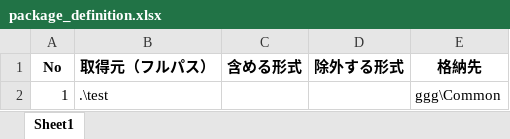
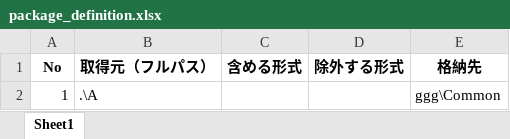
Before and after one commit to nishida2073/project_management, an Excel workbook: tool/package-generator/config/package_definition.xlsx, sheet Sheet1, drawn as a sheet; values as stored, in another font and other column widths than the file's, no borders; the diff names each change by its address in the sheet, - before the commit and + after, or states it on an @@ line.

```diff
--- a/tool/package-generator/config/package_definition.xlsx (sheet Sheet1)
+++ b/tool/package-generator/config/package_definition.xlsx (sheet Sheet1)
-B2 (取得元（フルパス）): .\test
+B2 (取得元（フルパス）): .\A
```
Also changed, not shown: 3 other files.
